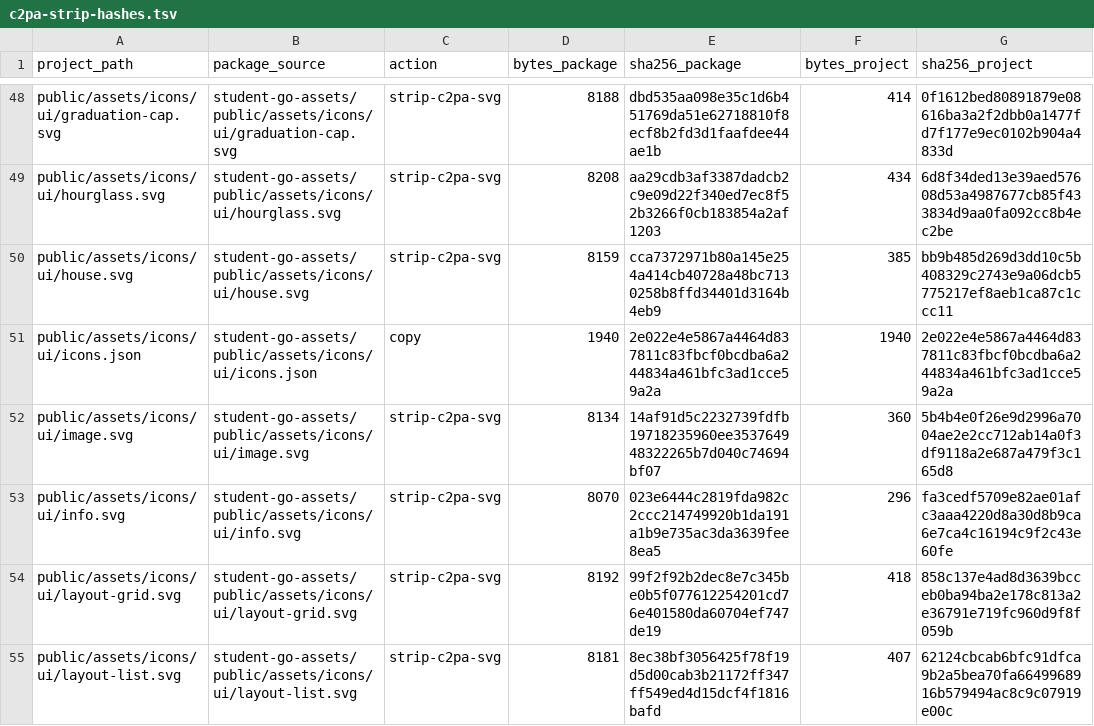
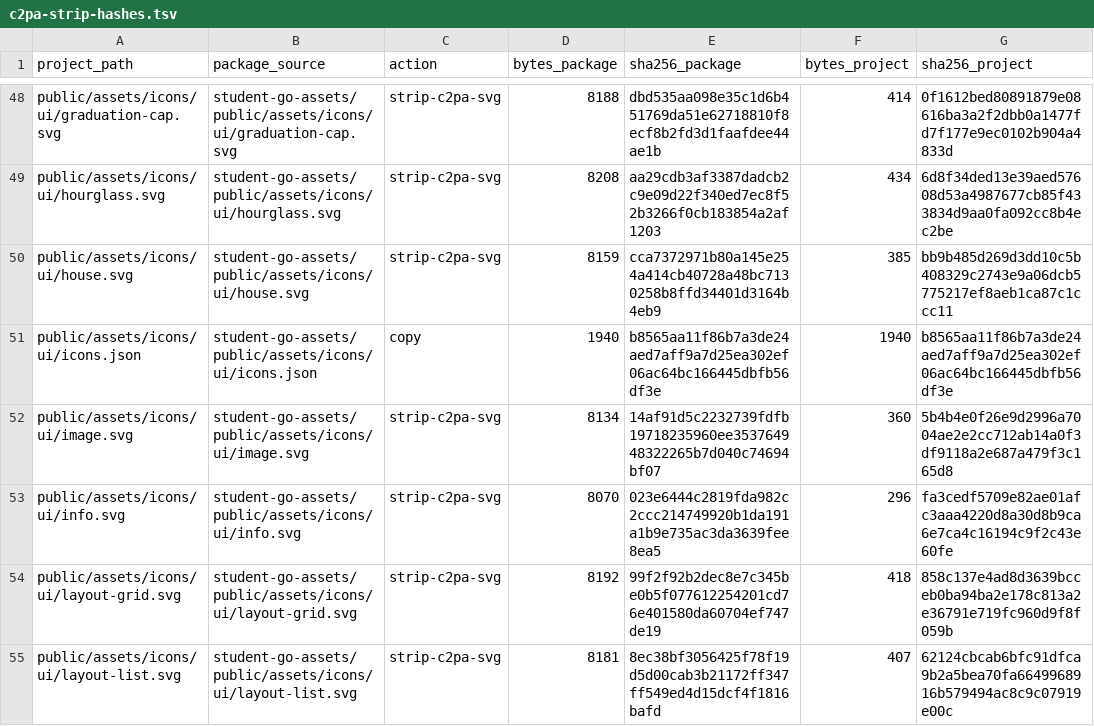
Before and after one commit to danenftyessir/student-go, a TSV file: student-go-docs/design-system/c2pa-strip-hashes.tsv, drawn as a sheet; only a part is shown, gaps mark what is left out.

```diff
--- a/student-go-docs/design-system/c2pa-strip-hashes.tsv
+++ b/student-go-docs/design-system/c2pa-strip-hashes.tsv
@@ -50,3 +50,3 @@ public/assets/icons/ui/hourglass.svg	student-go-assets/public/assets/icons/ui/ho
 public/assets/icons/ui/house.svg	student-go-assets/public/assets/icons/ui/house.svg	strip-c2pa-svg	8159	cca7372971b80a145e254a414cb40728a48bc7130258b8ffd34401d3164b4eb9	385	bb9b485d269d3dd10c5b408329c2743e9a06dcb5775217ef8aeb1ca87c1ccc11
-public/assets/icons/ui/icons.json	student-go-assets/public/assets/icons/ui/icons.json	copy	1940	2e022e4e5867a4464d837811c83fbcf0bcdba6a244834a461bfc3ad1cce59a2a	1940	2e022e4e5867a4464d837811c83fbcf0bcdba6a244834a461bfc3ad1cce59a2a
+public/assets/icons/ui/icons.json	student-go-assets/public/assets/icons/ui/icons.json	copy	1940	b8565aa11f86b7a3de24aed7aff9a7d25ea302ef06ac64bc166445dbfb56df3e	1940	b8565aa11f86b7a3de24aed7aff9a7d25ea302ef06ac64bc166445dbfb56df3e
 public/assets/icons/ui/image.svg	student-go-assets/public/assets/icons/ui/image.svg	strip-c2pa-svg	8134	14af91d5c2232739fdfb19718235960ee353764948322265b7d040c74694bf07	360	5b4b4e0f26e9d2996a7004ae2e2cc712ab14a0f3df9118a2e687a479f3c165d8
```
Also changed, not shown: 31 other files.
